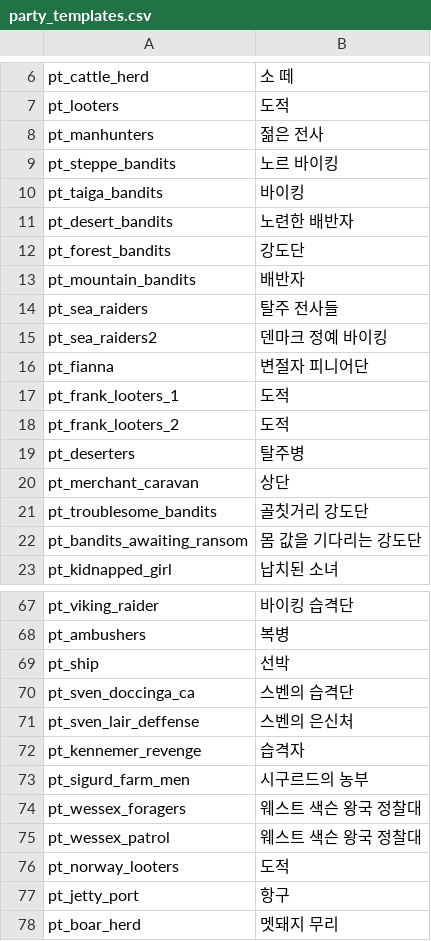
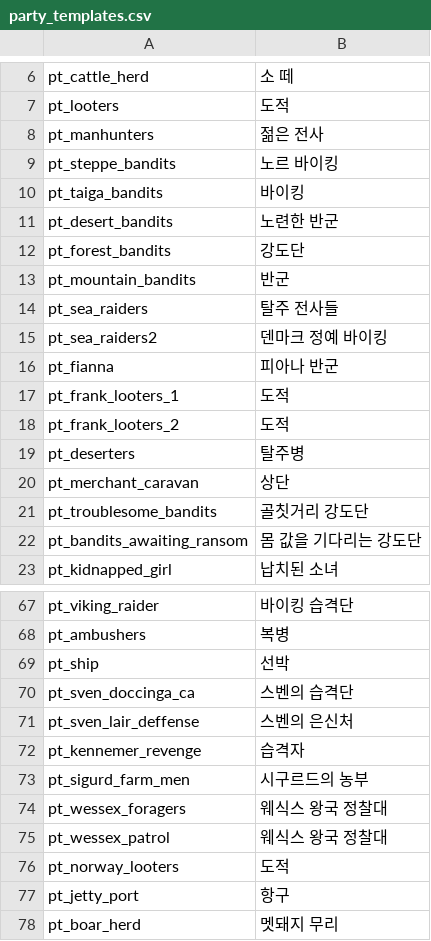
Before and after one commit to 21garam/MB_VikingConquest_R_Korean, a CSV file: languages/en/party_templates.csv, drawn as a sheet; only a part is shown, gaps mark what is left out.

```diff
--- a/languages/en/party_templates.csv
+++ b/languages/en/party_templates.csv
@@ -10,8 +10,8 @@ pt_steppe_bandits|노르 바이킹
 pt_taiga_bandits|바이킹
-pt_desert_bandits|노련한 배반자
+pt_desert_bandits|노련한 반군
 pt_forest_bandits|강도단
-pt_mountain_bandits|배반자
+pt_mountain_bandits|반군
 pt_sea_raiders|탈주 전사들
 pt_sea_raiders2|덴마크 정예 바이킹
-pt_fianna|변절자 피니어단
+pt_fianna|피아나 반군
 pt_frank_looters_1|도적
@@ -73,4 +73,4 @@ pt_kennemer_revenge|습격자
 pt_sigurd_farm_men|시구르드의 농부
-pt_wessex_foragers|웨스트 색슨 왕국 정찰대
-pt_wessex_patrol|웨스트 색슨 왕국 정찰대
+pt_wessex_foragers|웨식스 왕국 정찰대
+pt_wessex_patrol|웨식스 왕국 정찰대
 pt_norway_looters|도적
```
Also changed, not shown: languages/en/game_strings.csv, languages/en/info_pages.csv, 10 other files.
